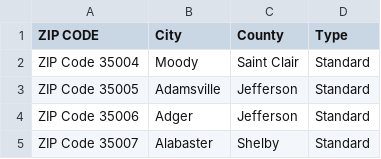
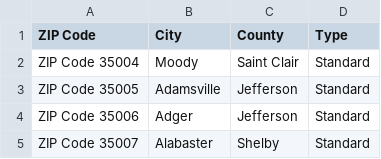
Before and after one commit to old-software-engineer/google_scrap, a CSV file: USA STATES CSV/Alabama.csv, drawn as a sheet; only a part is shown.

```diff
--- a/USA STATES CSV/Alabama.csv
+++ b/USA STATES CSV/Alabama.csv
@@ -1,2 +1,2 @@
-ZIP CODE,City,County,Type
+ZIP Code,City,County,Type
 ZIP Code 35004,Moody,Saint Clair,Standard
```
Also changed, not shown: USA STATES CSV/Alaska.csv, USA STATES CSV/Arkanas.csv, 6 other files.
